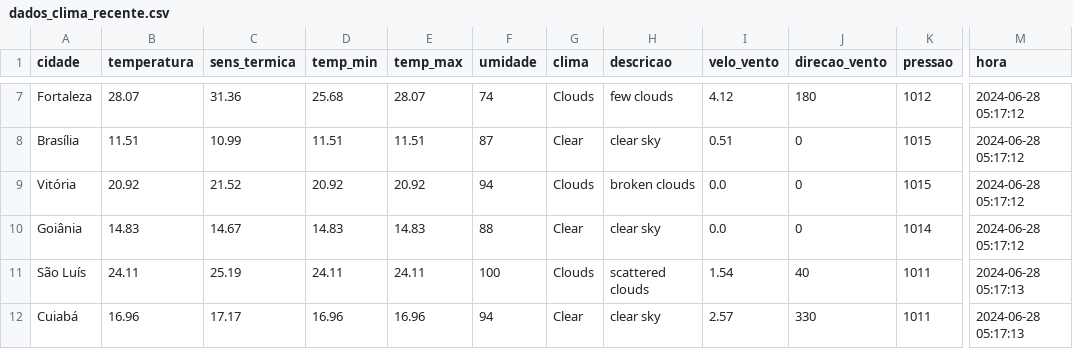
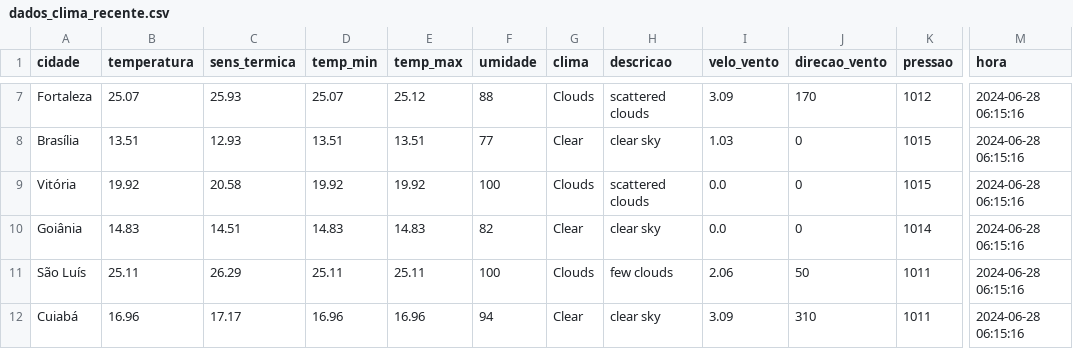
Before and after one commit to ThFenrir/integradorClimaDados, a CSV file: dados_clima_recente.csv, drawn as a sheet; only a part is shown, gaps mark what is left out; the diff covers the shown part only; the diff names each change by its address in the sheet, - before the commit and + after, or states it on an @@ line.

```diff
--- a/dados_clima_recente.csv
+++ b/dados_clima_recente.csv
-B7 (temperatura): 28.07
+B7 (temperatura): 25.07
-C7 (sens_termica): 31.36
+C7 (sens_termica): 25.93
-D7 (temp_min): 25.68
+D7 (temp_min): 25.07
-E7 (temp_max): 28.07
+E7 (temp_max): 25.12
-F7 (umidade): 74
+F7 (umidade): 88
-H7 (descricao): few clouds
+H7 (descricao): scattered clouds
-I7 (velo_vento): 4.12
+I7 (velo_vento): 3.09
-J7 (direcao_vento): 180
+J7 (direcao_vento): 170
-M7:M10 (hora): 2024-06-28 05:17:12
+M7:M10 (hora): 2024-06-28 06:15:16
-B8 (temperatura): 11.51
+B8 (temperatura): 13.51
-C8 (sens_termica): 10.99
+C8 (sens_termica): 12.93
-D8 (temp_min): 11.51
+D8 (temp_min): 13.51
-E8 (temp_max): 11.51
+E8 (temp_max): 13.51
-F8 (umidade): 87
+F8 (umidade): 77
-I8 (velo_vento): 0.51
+I8 (velo_vento): 1.03
-B9 (temperatura): 20.92
+B9 (temperatura): 19.92
-C9 (sens_termica): 21.52
+C9 (sens_termica): 20.58
-D9 (temp_min): 20.92
+D9 (temp_min): 19.92
-E9 (temp_max): 20.92
+E9 (temp_max): 19.92
-F9 (umidade): 94
+F9 (umidade): 100
-H9 (descricao): broken clouds
+H9 (descricao): scattered clouds
-C10 (sens_termica): 14.67
+C10 (sens_termica): 14.51
-F10 (umidade): 88
+F10 (umidade): 82
-B11 (temperatura): 24.11
+B11 (temperatura): 25.11
-C11 (sens_termica): 25.19
+C11 (sens_termica): 26.29
-D11 (temp_min): 24.11
+D11 (temp_min): 25.11
-E11 (temp_max): 24.11
+E11 (temp_max): 25.11
-H11 (descricao): scattered clouds
+H11 (descricao): few clouds
-I11 (velo_vento): 1.54
+I11 (velo_vento): 2.06
-J11 (direcao_vento): 40
+J11 (direcao_vento): 50
-M11:M12 (hora): 2024-06-28 05:17:13
+M11:M12 (hora): 2024-06-28 06:15:16
-I12 (velo_vento): 2.57
+I12 (velo_vento): 3.09
-J12 (direcao_vento): 330
+J12 (direcao_vento): 310
```
Also changed, not shown: 120 edited cells elsewhere in this file, 1 other file.
